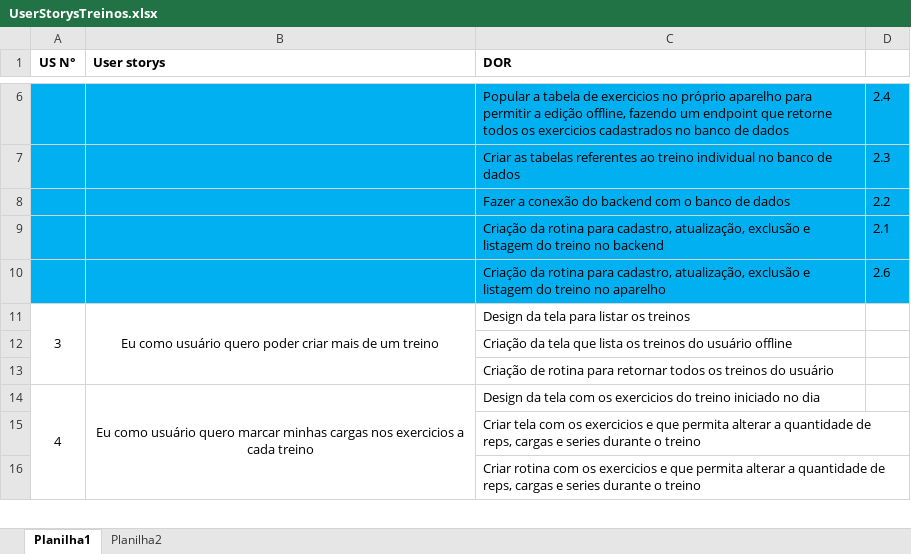
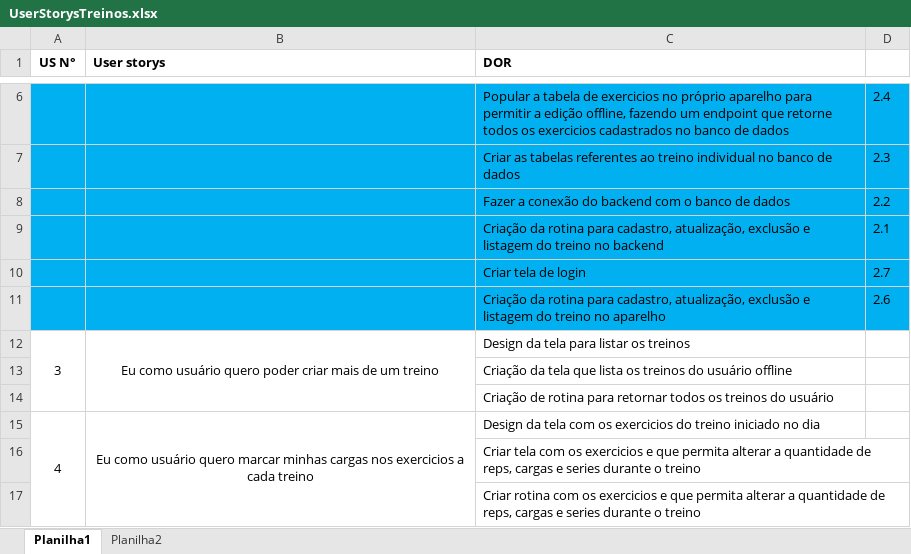
Before and after one commit to Antonio-Zago/AppTreinos, an Excel workbook: UserStorysTreinos.xlsx, sheet Planilha1, drawn as a sheet; only a part is shown, gaps mark what is left out; values as stored, in another font and other column widths than the file's, no borders; the diff names each change by its address in the sheet, - before the commit and + after, or states it on an @@ line.

```diff
--- a/UserStorysTreinos.xlsx (sheet Planilha1)
+++ b/UserStorysTreinos.xlsx (sheet Planilha1)
+row 10:  |  | Criar tela de login | 2.7
```
Also changed, not shown: 8 other files.
